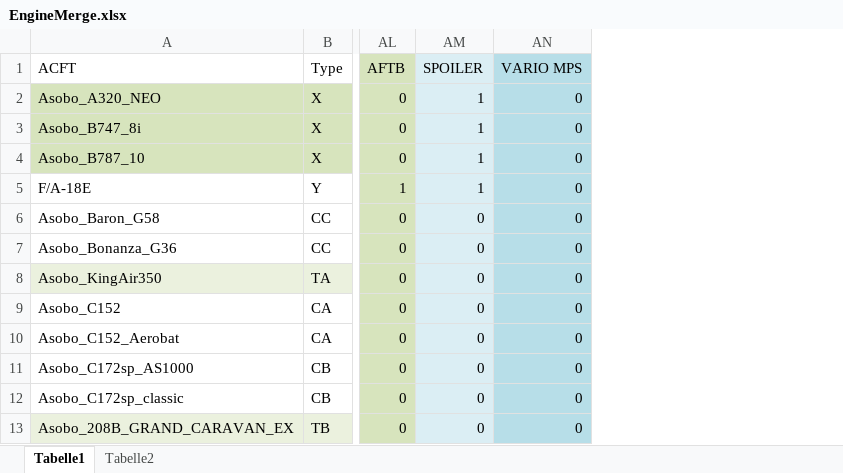
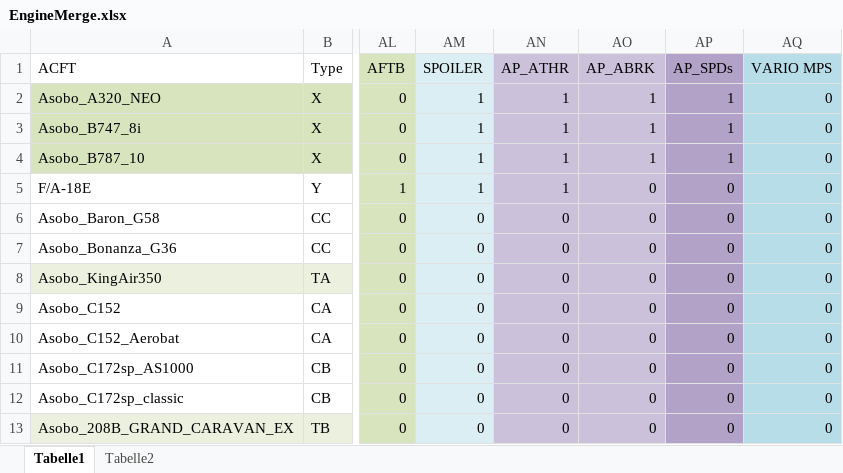
Before and after one commit to bm98/FS20_HudBar, an Excel workbook: Config/EngineMerge.xlsx, sheet Tabelle1, drawn as a sheet; only a part is shown, gaps mark what is left out; values as stored, in another font and other column widths than the file's, no borders; the diff names each change by its address in the sheet, - before the commit and + after, or states it on an @@ line.

Commit message:
V 0.48-B45 - ready for Testing - Add Engine 3 and 4 support - Add AP AutoThrottle item (ATHR, TOGA) - experimental, scroll to change, TOGA click to toggle - Add AP AutoBrake item (ABRK) - experimental, scroll to change - Add AP IAS/MACH Speed Hold item - Add AP Attitude Hold Item - Update AP Setting handling (mouse scroll over the setting number - not the Label anymore) - Update AP HDG setting number, click to set to current heading - Update AP ALT mode handling (as the Sim does not provide correct states) - Update AP settings, visual background changed to indicate active settings - Add COM Activ, Standby Frequ. (with mouse dial and swap) - Add NAV Activ, Standby Frequ. (with mouse dial and swap) - Update Setup for Audio Speech Render Device (VoiceOut) - Add Debug module - Refactoring of the Layout procedure - Fix some issues found throughout - Update QuickGuide

```diff
--- a/Config/EngineMerge.xlsx (sheet Tabelle1)
+++ b/Config/EngineMerge.xlsx (sheet Tabelle1)
+column AN (AP_ATHR), rows 2-13: 1 | 1 | 1 | 1 | 0 | 0 | 0 | 0 | 0 | 0 | 0 | 0
+column AO (AP_ABRK), rows 2-13: 1 | 1 | 1 | 0 | 0 | 0 | 0 | 0 | 0 | 0 | 0 | 0
+column AP (AP_SPDs), rows 2-13: 1 | 1 | 1 | 0 | 0 | 0 | 0 | 0 | 0 | 0 | 0 | 0
```
Also changed, not shown: sheet Tabelle2, formulas that keep their value, 10 other files.
